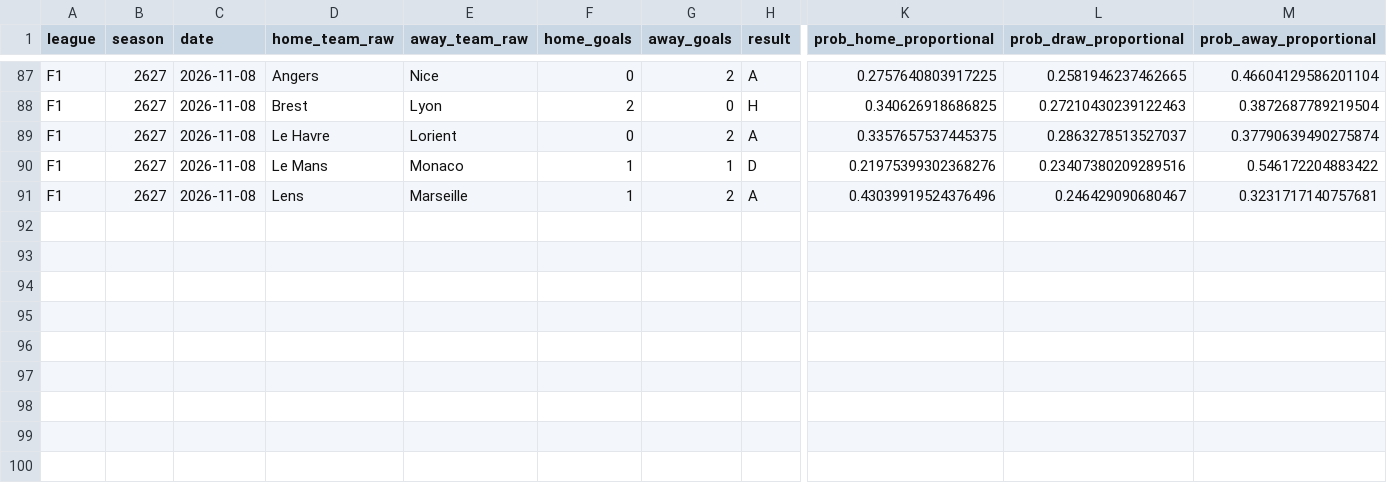
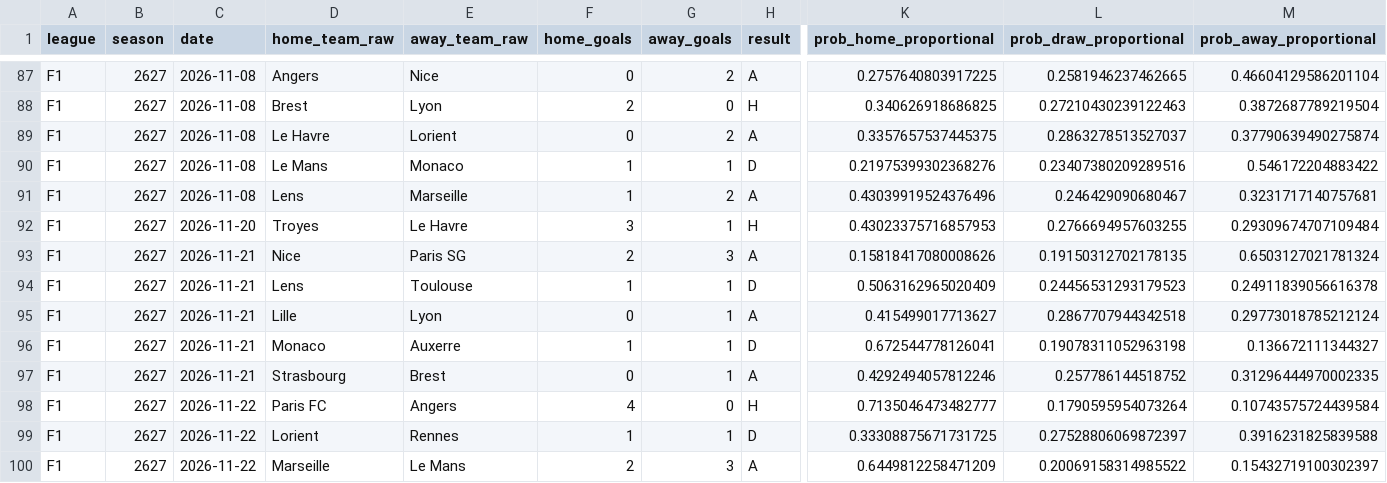
Before and after one commit to therealsammy/fpl, a CSV file: data/odds/football_data/F1/2627.csv, drawn as a sheet; only a part is shown, gaps mark what is left out; rows hold the shown columns only; the diff names each change by its address in the sheet, - before the commit and + after, or states it on an @@ line.

```diff
--- a/data/odds/football_data/F1/2627.csv
+++ b/data/odds/football_data/F1/2627.csv
+row 92: F1 | 2627 | 2026-11-20 | Troyes | Le Havre | 3 | 1 | H | 0.43023375716857953 | 0.2766694957603255 | 0.29309674707109484
+row 93: F1 | 2627 | 2026-11-21 | Nice | Paris SG | 2 | 3 | A | 0.15818417080008626 | 0.19150312702178135 | 0.6503127021781324
+row 94: F1 | 2627 | 2026-11-21 | Lens | Toulouse | 1 | 1 | D | 0.5063162965020409 | 0.24456531293179523 | 0.24911839056616378
+row 95: F1 | 2627 | 2026-11-21 | Lille | Lyon | 0 | 1 | A | 0.415499017713627 | 0.2867707944342518 | 0.29773018785212124
+row 96: F1 | 2627 | 2026-11-21 | Monaco | Auxerre | 1 | 1 | D | 0.672544778126041 | 0.19078311052963198 | 0.136672111344327
+row 97: F1 | 2627 | 2026-11-21 | Strasbourg | Brest | 0 | 1 | A | 0.4292494057812246 | 0.257786144518752 | 0.31296444970002335
+row 98: F1 | 2627 | 2026-11-22 | Paris FC | Angers | 4 | 0 | H | 0.7135046473482777 | 0.1790595954073264 | 0.10743575724439584
+row 99: F1 | 2627 | 2026-11-22 | Lorient | Rennes | 1 | 1 | D | 0.33308875671731725 | 0.27528806069872397 | 0.3916231825839588
+row 100: F1 | 2627 | 2026-11-22 | Marseille | Le Mans | 2 | 3 | A | 0.6449812258471209 | 0.20069158314985522 | 0.15432719100302397
```
Also changed, not shown: data/odds/football_data/D1/2627.csv, data/odds/football_data/E0/2627.csv, 4 other files.
